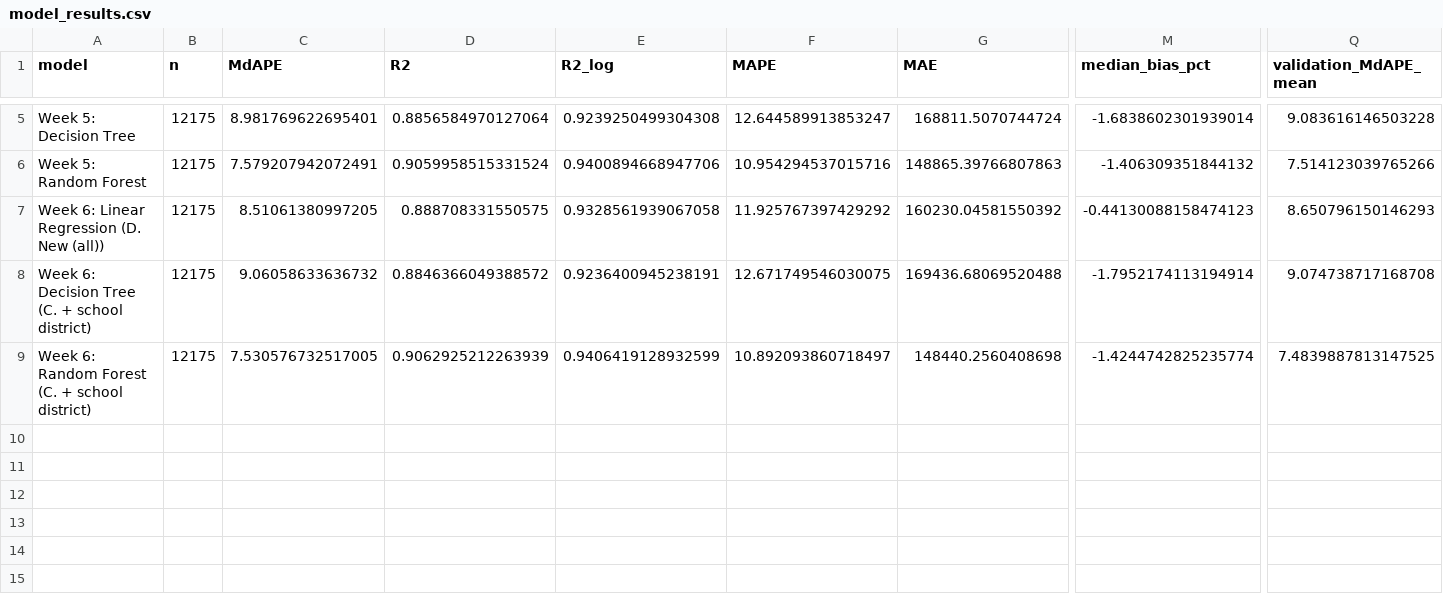
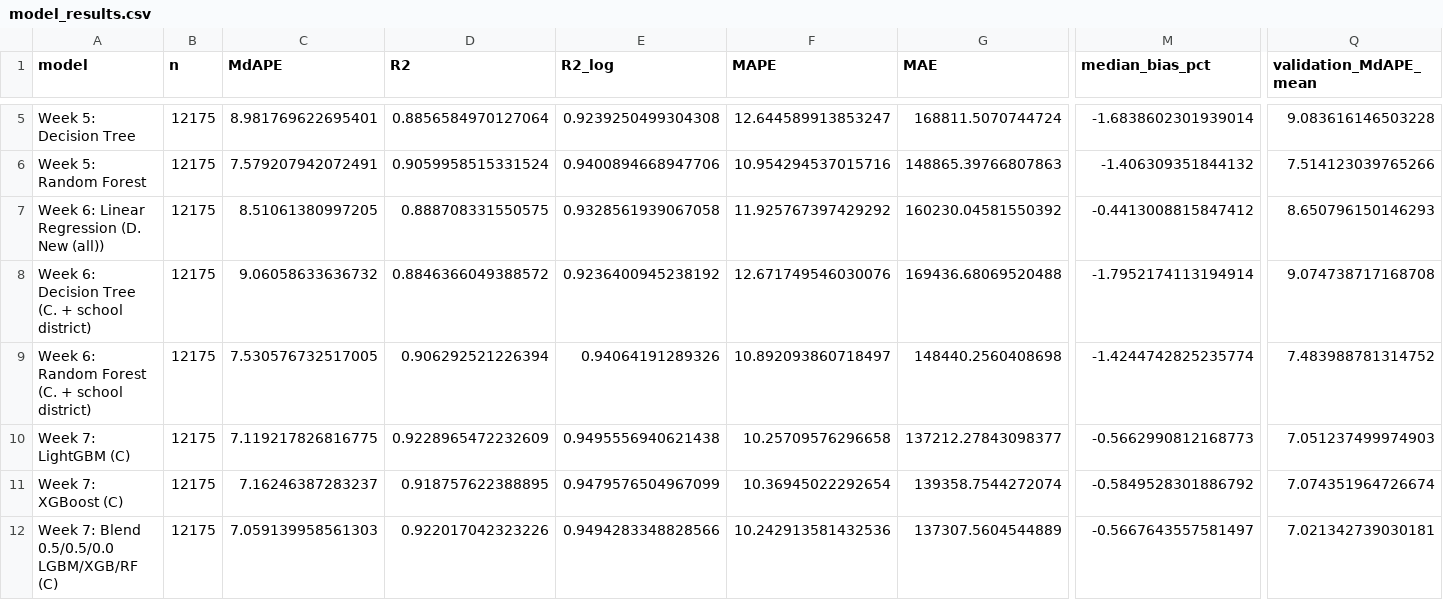
Before and after one commit to IkshitGupta1502/IDX-Exchange-Data-Science, a CSV file: results/model_results.csv, drawn as a sheet; only a part is shown, gaps mark what is left out; rows hold the shown columns only; the diff names each change by its address in the sheet, - before the commit and + after, or states it on an @@ line.

Commit message:
Add weeks 7 and 8: gradient boosting and evaluation; update README
Week 7: LightGBM and XGBoost with tuning and a validation-chosen blend
(April 2026 MdAPE 7.06%, R2 0.922), saved pipelines and results.
Week 8: metrics beyond R2 (MAPE, MdAPE with bootstrap CIs) and error
by price band, county, size, age and comp distance.

```diff
--- a/results/model_results.csv
+++ b/results/model_results.csv
-M7 (median_bias_pct): -0.44130088158474123
+M7 (median_bias_pct): -0.4413008815847412
-E8 (R2_log): 0.9236400945238191
+E8 (R2_log): 0.9236400945238192
-F8 (MAPE): 12.671749546030075
+F8 (MAPE): 12.671749546030076
-D9 (R2): 0.9062925212263939
+D9 (R2): 0.906292521226394
-E9 (R2_log): 0.9406419128932599
+E9 (R2_log): 0.94064191289326
-Q9 (validation_MdAPE_mean): 7.4839887813147525
+Q9 (validation_MdAPE_mean): 7.483988781314752
+row 10: Week 7: LightGBM (C) | 12175 | 7.119217826816775 | 0.9228965472232609 | 0.9495556940621438 | 10.25709576296658 | 137212.27843098377 | -0.5662990812168773 | 7.051237499974903
+row 11: Week 7: XGBoost (C) | 12175 | 7.16246387283237 | 0.918757622388895 | 0.9479576504967099 | 10.36945022292654 | 139358.7544272074 | -0.5849528301886792 | 7.074351964726674
+row 12: Week 7: Blend 0.5/0.5/0.0 LGBM/XGB/RF (C) | 12175 | 7.059139958561303 | 0.922017042323226 | 0.9494283348828566 | 10.242913581432536 | 137307.5604544889 | -0.5667643557581497 | 7.021342739030181
```
Also changed, not shown: 27 other files.
